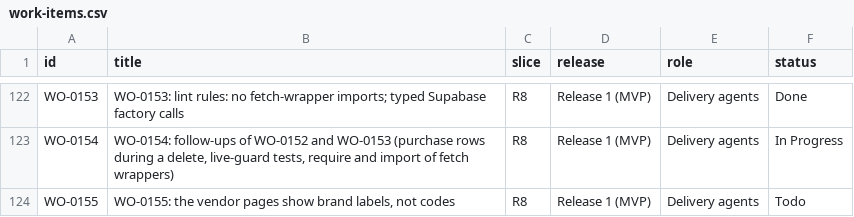
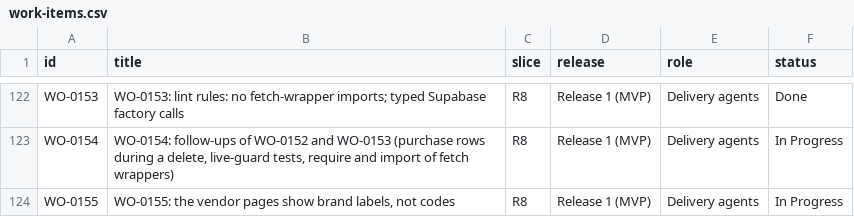
Before and after one commit to ambarishsengupta/sparta, a CSV file: workflow/github/work-items.csv, drawn as a sheet; only a part is shown, gaps mark what is left out.

Commit message:
GitHub items: WO-0155 in progress

```diff
--- a/workflow/github/work-items.csv
+++ b/workflow/github/work-items.csv
@@ -123,2 +123,2 @@ WO-0153,WO-0153: lint rules: no fetch-wrapper imports; typed Supabase factory ca
 WO-0154,"WO-0154: follow-ups of WO-0152 and WO-0153 (purchase rows during a delete, live-guard tests, require and import of fetch wrappers)",R8,Release 1 (MVP),Delivery agents,In Progress
-WO-0155,"WO-0155: the vendor pages show brand labels, not codes",R8,Release 1 (MVP),Delivery agents,Todo
+WO-0155,"WO-0155: the vendor pages show brand labels, not codes",R8,Release 1 (MVP),Delivery agents,In Progress
```
